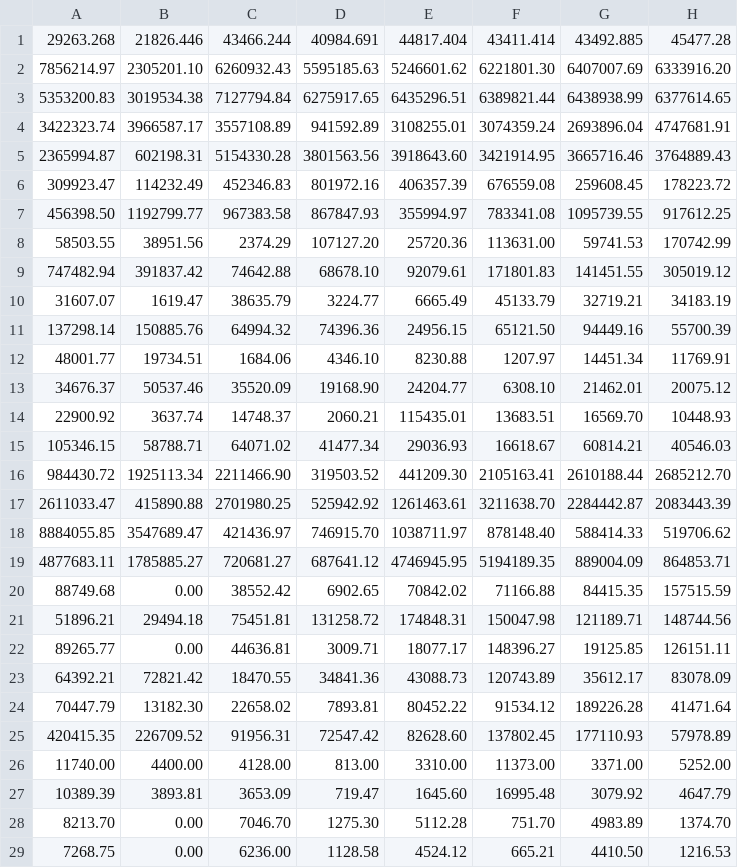
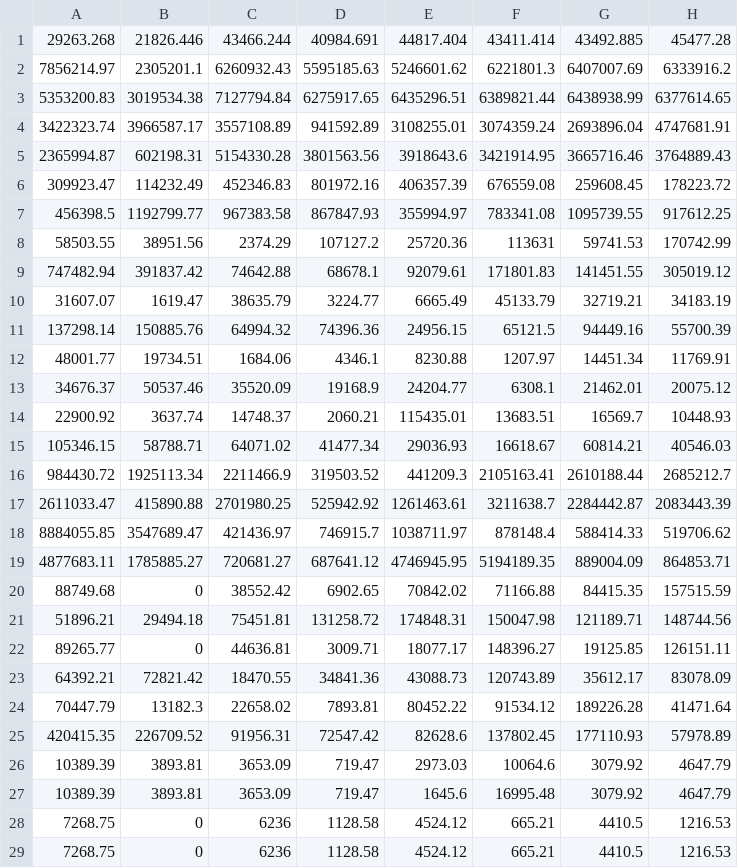
Before and after one commit to kenneth-mk-chu/CatPlot, a CSV file: Data_DG.csv, drawn as a sheet; only a part is shown; the diff covers the shown part only.

```diff
--- a/Data_DG.csv
+++ b/Data_DG.csv
@@ -1,29 +1,29 @@
 29263.268,21826.446,43466.244,40984.691,44817.404,43411.414,43492.885,45477.28
-7856214.97,2305201.10,6260932.43,5595185.63,5246601.62,6221801.30,6407007.69,6333916.20
+7856214.97,2305201.1,6260932.43,5595185.63,5246601.62,6221801.3,6407007.69,6333916.2
 5353200.83,3019534.38,7127794.84,6275917.65,6435296.51,6389821.44,6438938.99,6377614.65
 3422323.74,3966587.17,3557108.89,941592.89,3108255.01,3074359.24,2693896.04,4747681.91
-2365994.87,602198.31,5154330.28,3801563.56,3918643.60,3421914.95,3665716.46,3764889.43
+2365994.87,602198.31,5154330.28,3801563.56,3918643.6,3421914.95,3665716.46,3764889.43
 309923.47,114232.49,452346.83,801972.16,406357.39,676559.08,259608.45,178223.72
-456398.50,1192799.77,967383.58,867847.93,355994.97,783341.08,1095739.55,917612.25
-58503.55,38951.56,2374.29,107127.20,25720.36,113631.00,59741.53,170742.99
-747482.94,391837.42,74642.88,68678.10,92079.61,171801.83,141451.55,305019.12
+456398.5,1192799.77,967383.58,867847.93,355994.97,783341.08,1095739.55,917612.25
+58503.55,38951.56,2374.29,107127.2,25720.36,113631,59741.53,170742.99
+747482.94,391837.42,74642.88,68678.1,92079.61,171801.83,141451.55,305019.12
 31607.07,1619.47,38635.79,3224.77,6665.49,45133.79,32719.21,34183.19
-137298.14,150885.76,64994.32,74396.36,24956.15,65121.50,94449.16,55700.39
-48001.77,19734.51,1684.06,4346.10,8230.88,1207.97,14451.34,11769.91
-34676.37,50537.46,35520.09,19168.90,24204.77,6308.10,21462.01,20075.12
-22900.92,3637.74,14748.37,2060.21,115435.01,13683.51,16569.70,10448.93
+137298.14,150885.76,64994.32,74396.36,24956.15,65121.5,94449.16,55700.39
+48001.77,19734.51,1684.06,4346.1,8230.88,1207.97,14451.34,11769.91
+34676.37,50537.46,35520.09,19168.9,24204.77,6308.1,21462.01,20075.12
+22900.92,3637.74,14748.37,2060.21,115435.01,13683.51,16569.7,10448.93
 105346.15,58788.71,64071.02,41477.34,29036.93,16618.67,60814.21,40546.03
-984430.72,1925113.34,2211466.90,319503.52,441209.30,2105163.41,2610188.44,2685212.70
-2611033.47,415890.88,2701980.25,525942.92,1261463.61,3211638.70,2284442.87,2083443.39
-8884055.85,3547689.47,421436.97,746915.70,1038711.97,878148.40,588414.33,519706.62
+984430.72,1925113.34,2211466.9,319503.52,441209.3,2105163.41,2610188.44,2685212.7
+2611033.47,415890.88,2701980.25,525942.92,1261463.61,3211638.7,2284442.87,2083443.39
+8884055.85,3547689.47,421436.97,746915.7,1038711.97,878148.4,588414.33,519706.62
 4877683.11,1785885.27,720681.27,687641.12,4746945.95,5194189.35,889004.09,864853.71
-88749.68,0.00,38552.42,6902.65,70842.02,71166.88,84415.35,157515.59
+88749.68,0,38552.42,6902.65,70842.02,71166.88,84415.35,157515.59
 51896.21,29494.18,75451.81,131258.72,174848.31,150047.98,121189.71,148744.56
-89265.77,0.00,44636.81,3009.71,18077.17,148396.27,19125.85,126151.11
+89265.77,0,44636.81,3009.71,18077.17,148396.27,19125.85,126151.11
 64392.21,72821.42,18470.55,34841.36,43088.73,120743.89,35612.17,83078.09
-70447.79,13182.30,22658.02,7893.81,80452.22,91534.12,189226.28,41471.64
-420415.35,226709.52,91956.31,72547.42,82628.60,137802.45,177110.93,57978.89
-11740.00,4400.00,4128.00,813.00,3310.00,11373.00,3371.00,5252.00
-10389.39,3893.81,3653.09,719.47,1645.60,16995.48,3079.92,4647.79
-8213.70,0.00,7046.70,1275.30,5112.28,751.70,4983.89,1374.70
-7268.75,0.00,6236.00,1128.58,4524.12,665.21,4410.50,1216.53
+70447.79,13182.3,22658.02,7893.81,80452.22,91534.12,189226.28,41471.64
+420415.35,226709.52,91956.31,72547.42,82628.6,137802.45,177110.93,57978.89
+10389.39,3893.81,3653.09,719.47,2973.03,10064.6,3079.92,4647.79
+10389.39,3893.81,3653.09,719.47,1645.6,16995.48,3079.92,4647.79
+7268.75,0,6236,1128.58,4524.12,665.21,4410.5,1216.53
+7268.75,0,6236,1128.58,4524.12,665.21,4410.5,1216.53
```
Also changed, not shown: 2 added rows, 2 removed rows and 5 edited cells elsewhere in this file, Data_CQ.csv, Data_GD.csv, 2 other files.
